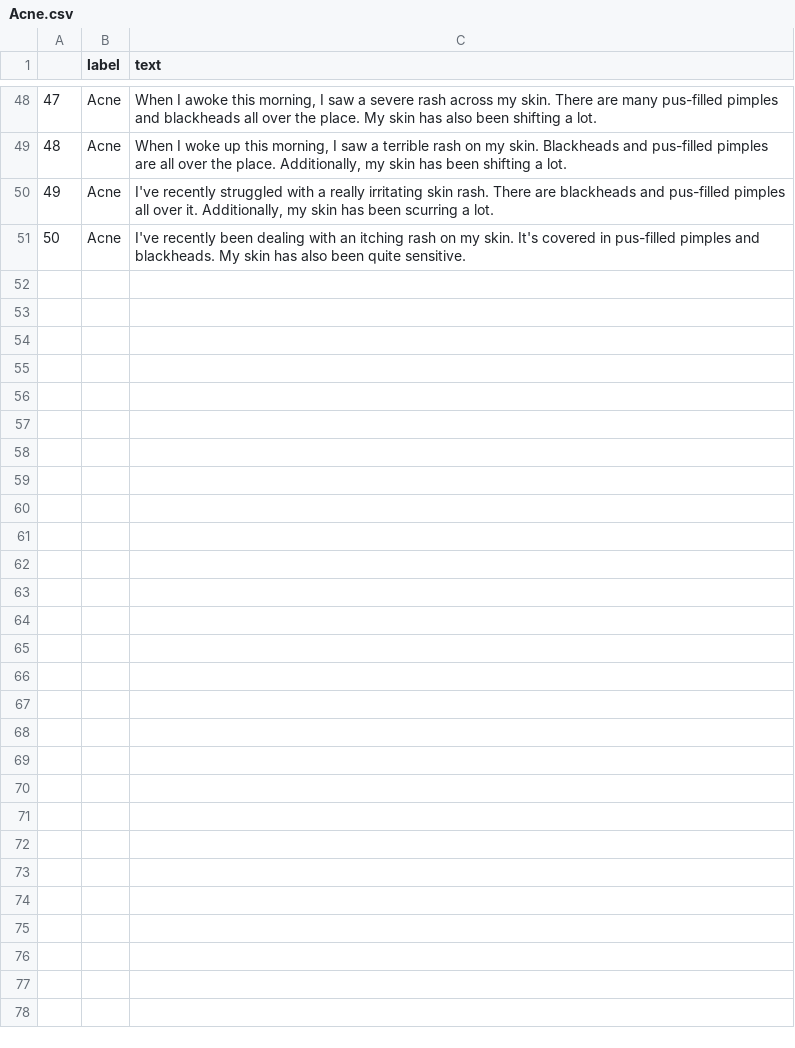
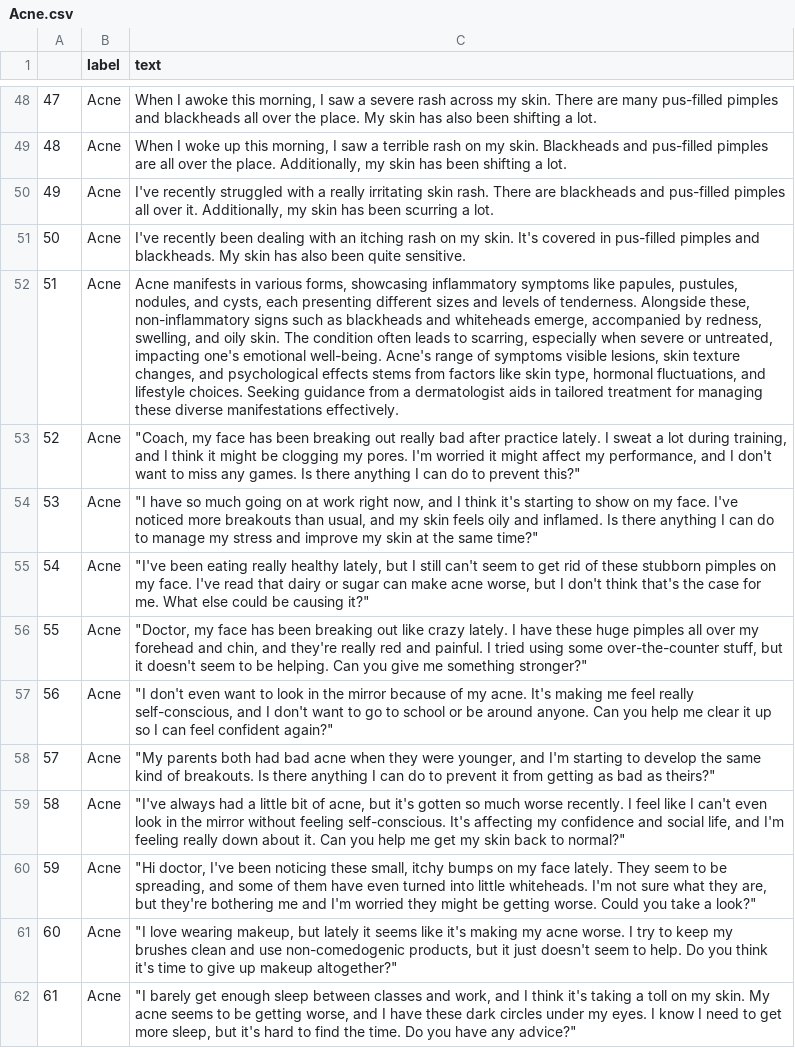
Before and after one commit to AhmaddAbbass/Diagnostic-Model, a CSV file: datasets_texts/Acne/Acne.csv, drawn as a sheet; only a part is shown, gaps mark what is left out; the diff names each change by its address in the sheet, - before the commit and + after, or states it on an @@ line.

```diff
--- a/datasets_texts/Acne/Acne.csv
+++ b/datasets_texts/Acne/Acne.csv
+row 52: 51 | Acne | Acne manifests in various forms, showcasing inflammatory symptoms like papules, pustules, nodules, and cysts, each presenting different sizes and levels of tenderness. Alongside these, non-inflammatory signs such as blackheads and whiteheads emerge, accompanied by redness, swelling, and oily skin. The condition often leads to scarring, especially when severe or untreated, impacting one's emotional well-being. Acne's range of symptoms visible lesions, skin texture changes, and psychological effects stems from factors like skin type, hormonal fluctuations, and lifestyle choices. Seeking guidance from a dermatologist aids in tailored treatment for managing these diverse manifestations effectively.
+row 53: 52 | Acne | "Coach, my face has been breaking out really bad after practice lately. I sweat a lot during training, and I think it might be clogging my pores. I'm worried it might affect my performance, and I don't want to miss any games. Is there anything I can do to prevent this?"
+row 54: 53 | Acne | "I have so much going on at work right now, and I think it's starting to show on my face. I've noticed more breakouts than usual, and my skin feels oily and inflamed. Is there anything I can do to manage my stress and improve my skin at the same time?"
+row 55: 54 | Acne | "I've been eating really healthy lately, but I still can't seem to get rid of these stubborn pimples on my face. I've read that dairy or sugar can make acne worse, but I don't think that's the case for me. What else could be causing it?"
+row 56: 55 | Acne | "Doctor, my face has been breaking out like crazy lately. I have these huge pimples all over my forehead and chin, and they're really red and painful. I tried using some over-the-counter stuff, but it doesn't seem to be helping. Can you give me something stronger?"
+row 57: 56 | Acne | "I don't even want to look in the mirror because of my acne. It's making me feel really self-conscious, and I don't want to go to school or be around anyone. Can you help me clear it up so I can feel confident again?"
+row 58: 57 | Acne | "My parents both had bad acne when they were younger, and I'm starting to develop the same kind of breakouts. Is there anything I can do to prevent it from getting as bad as theirs?"
+row 59: 58 | Acne | "I've always had a little bit of acne, but it's gotten so much worse recently. I feel like I can't even look in the mirror without feeling self-conscious. It's affecting my confidence and social life, and I'm feeling really down about it. Can you help me get my skin back to normal?"
+row 60: 59 | Acne | "Hi doctor, I've been noticing these small, itchy bumps on my face lately. They seem to be spreading, and some of them have even turned into little whiteheads. I'm not sure what they are, but they're bothering me and I'm worried they might be getting worse. Could you take a look?"
+row 61: 60 | Acne | "I love wearing makeup, but lately it seems like it's making my acne worse. I try to keep my brushes clean and use non-comedogenic products, but it just doesn't seem to help. Do you think it's time to give up makeup altogether?"
+row 62: 61 | Acne | "I barely get enough sleep between classes and work, and I think it's taking a toll on my skin. My acne seems to be getting worse, and I have these dark circles under my eyes. I know I need to get more sleep, but it's hard to find the time. Do you have any advice?"
```
Also changed, not shown: datasets_texts/Impetigo/Impetigo.csv, datasets_texts/Psoriasis/Psoriasis.csv, 10 other files.
